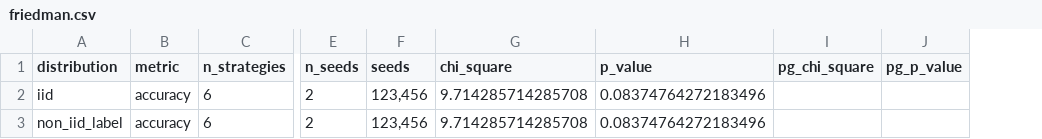
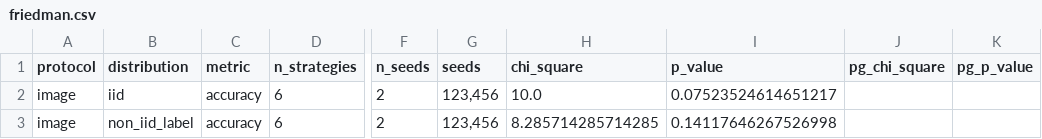
Before and after one commit to dryuemco/FedRGBD, a CSV file: analysis/friedman.csv, drawn as a sheet; only a part is shown, gaps mark what is left out; addresses are those after the commit; the diff names each change by its address in the sheet, - before the commit and + after, or states it on an @@ line.

```diff
--- a/analysis/friedman.csv
+++ b/analysis/friedman.csv
+column A (protocol), rows 2-3: image | image
-H2 (chi_square): 9.714285714285708
+H2 (chi_square): 10.0
-I2 (p_value): 0.08374764272183496
+I2 (p_value): 0.07523524614651217
-H3 (chi_square): 9.714285714285708
+H3 (chi_square): 8.285714285714285
-I3 (p_value): 0.08374764272183496
+I3 (p_value): 0.14117646267526998
```
Also changed, not shown: analysis/pairwise_tests.csv, analysis/runs.csv, 19 other files.
